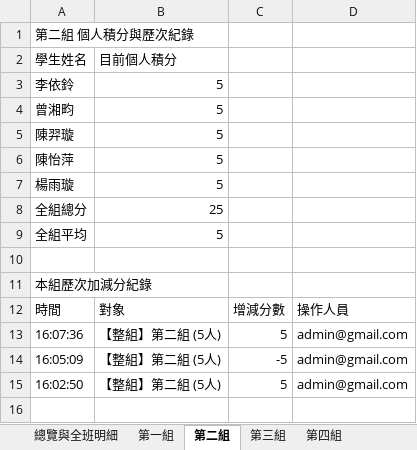
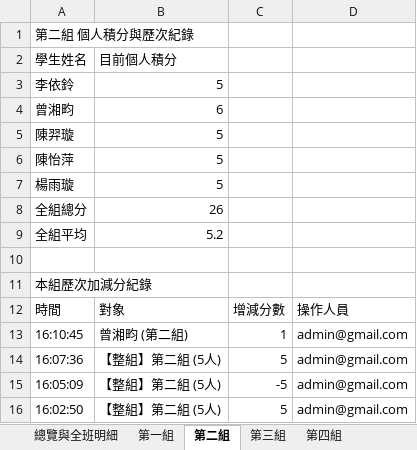
Before and after one commit to a008548-skh/nycuihha15, an Excel workbook: scores.xlsx, sheet 第二組, drawn as a sheet; values as stored, in another font and other column widths than the file's, no borders; the diff names each change by its address in the sheet, - before the commit and + after, or states it on an @@ line.

```diff
--- a/scores.xlsx (sheet 第二組)
+++ b/scores.xlsx (sheet 第二組)
-B4: 5
+B4: 6
-B8: 25
+B8: 26
-B9: 5
+B9: 5.2
+row 13: 16:10:45 | 曾湘畇 (第二組) | 1 | admin@gmail.com
```
Also changed, not shown: sheet 總覽與全班明細, sheet 歷次加減分紀錄, sheet 系統接續存檔碼.
